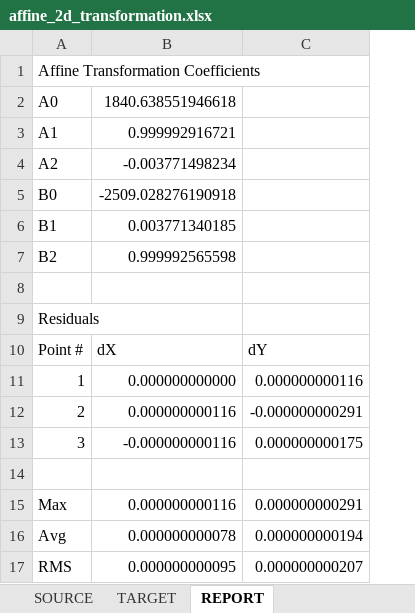
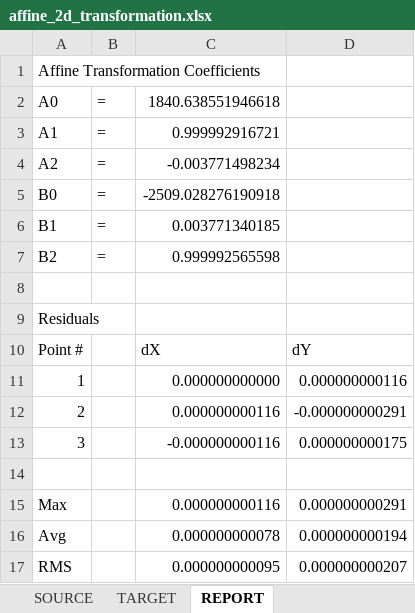
Before and after one commit to faridjn/coordinate_transformations, an Excel workbook: affine_2d_office_script/affine_2d_transformation.xlsx, sheet REPORT, drawn as a sheet; values as stored, in another font and other column widths than the file's, no borders; the diff names each change by its address in the sheet, - before the commit and + after, or states it on an @@ line.

```diff
--- a/affine_2d_office_script/affine_2d_transformation.xlsx (sheet REPORT)
+++ b/affine_2d_office_script/affine_2d_transformation.xlsx (sheet REPORT)
+column B, rows 2-7: all =
```
Also changed, not shown: 4 other files.
